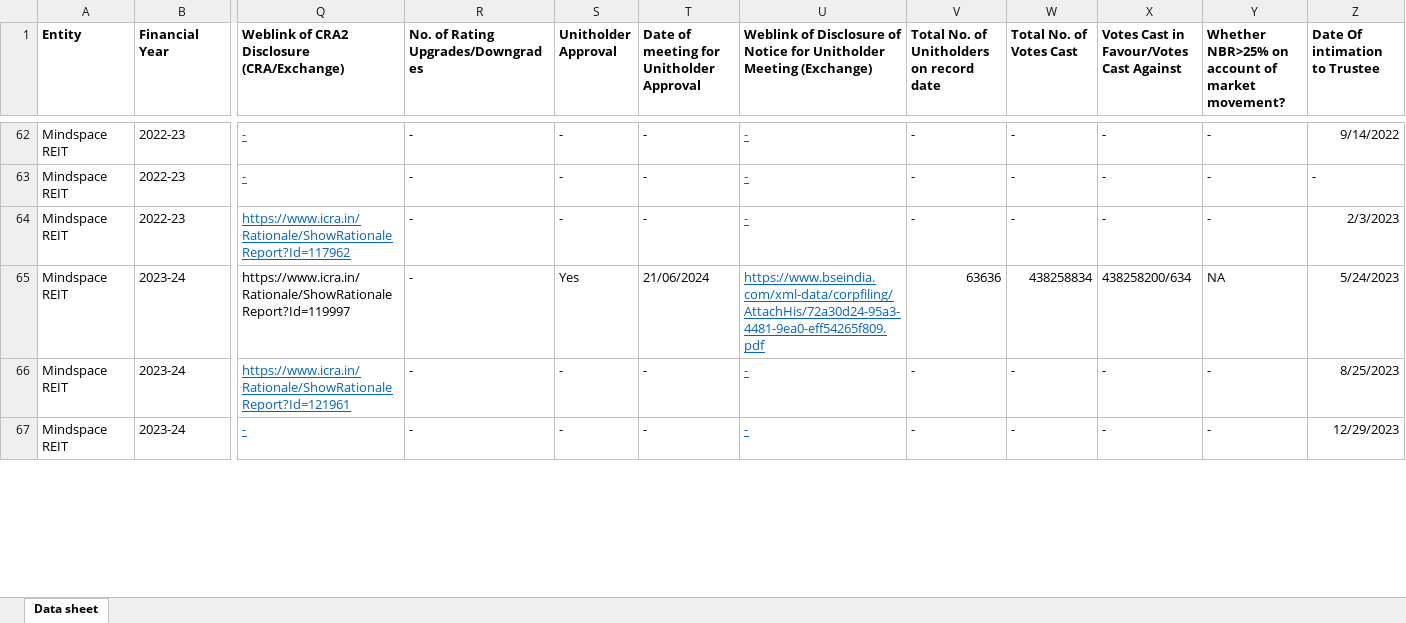
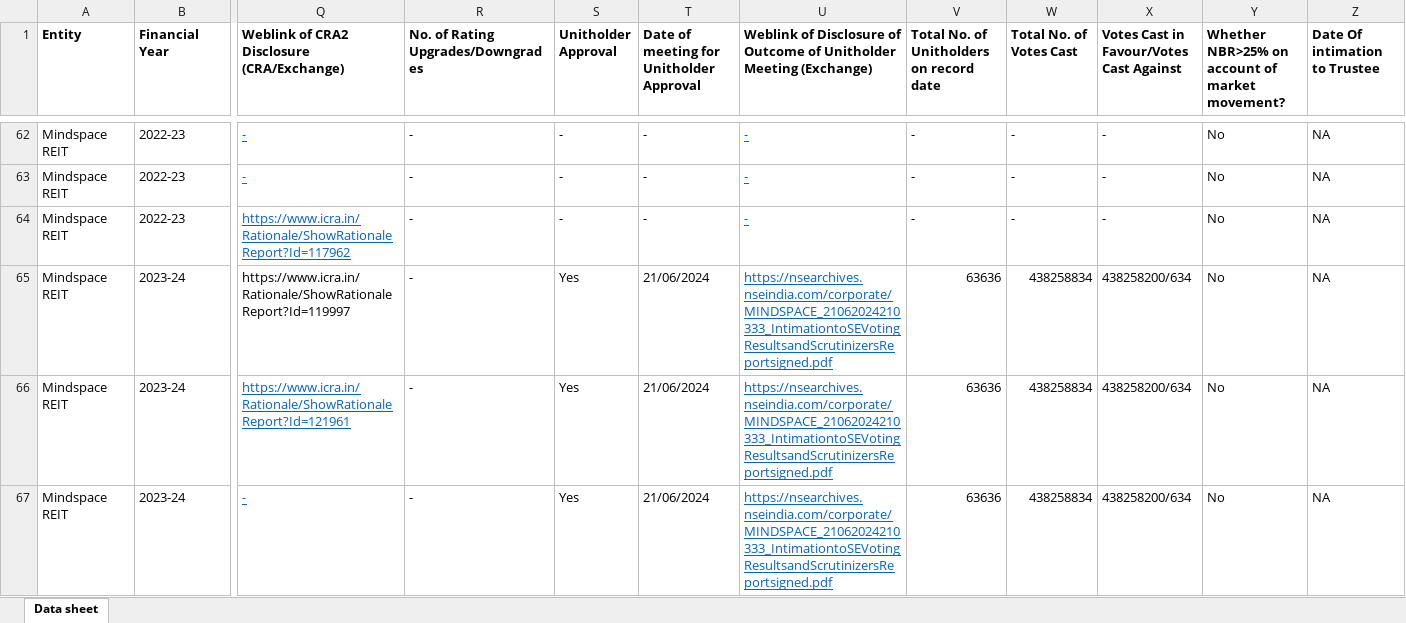
Before and after one commit to Abhi-D1709/reit-invit-dashboard, an Excel workbook: Borrowings.xlsx, sheet Data sheet, drawn as a sheet; only a part is shown, gaps mark what is left out; values as stored, in another font and other column widths than the file's, no borders; the diff covers the shown part only; the diff names each change by its address in the sheet, - before the commit and + after, or states it on an @@ line.

```diff
--- a/Borrowings.xlsx (sheet Data sheet)
+++ b/Borrowings.xlsx (sheet Data sheet)
-U1: …Disclosure of Notice for Unitholder Meeting…
+U1: …Disclosure of Outcome of Unitholder Meeting…
-Y62:Y64: -
+Y62:Y64: No
-Z62 (Date Of intimation to Trustee): 9/14/2022
+Z62 (Date Of intimation to Trustee): NA
-Z63 (Date Of intimation to Trustee): -
+Z63 (Date Of intimation to Trustee): NA
-Z64 (Date Of intimation to Trustee): 2/3/2023
+Z64 (Date Of intimation to Trustee): NA
-U65: https://www.bseindia.com/xml-data/corpfiling/AttachHis/72a30d24-95a3-4481-9ea0-eff54265f809.pdf
+U65: https://nsearchives.nseindia.com/corporate/MINDSPACE_21062024210333_IntimationtoSEVotingResultsandScrutinizersReportsigned.pdf
-Y65: NA
+Y65: No
-Z65 (Date Of intimation to Trustee): 5/24/2023
+Z65 (Date Of intimation to Trustee): NA
-S66:S67 (Unitholder Approval): -
+S66:S67 (Unitholder Approval): Yes
-T66:T67: -
+T66:T67: 21/06/2024
-U66:U67: -
+U66:U67: https://nsearchives.nseindia.com/corporate/MINDSPACE_21062024210333_IntimationtoSEVotingResultsandScrutinizersReportsigned.pdf
-V66:V67: -
+V66:V67: 63636
-W66:W67 (Total No. of Votes Cast): -
+W66:W67 (Total No. of Votes Cast): 438258834
-X66:X67: -
+X66:X67: 438258200/634
-Y66:Y67: -
+Y66:Y67: No
-Z66 (Date Of intimation to Trustee): 8/25/2023
+Z66 (Date Of intimation to Trustee): NA
-Z67 (Date Of intimation to Trustee): 12/29/2023
+Z67 (Date Of intimation to Trustee): NA
```
Also changed, not shown: 293 edited cells and cell formats elsewhere in this sheet, 1 other file.
